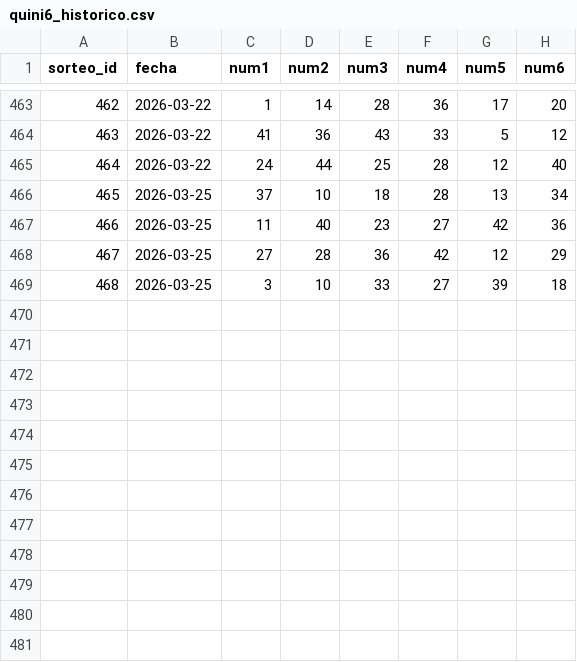
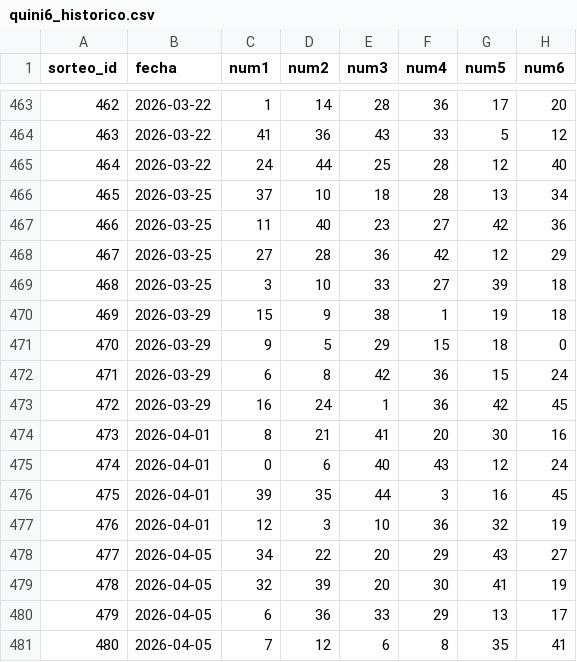
Before and after one commit to charlyjuarezalbarracin/Charly_Predictor, a CSV file: data/quini6_historico.csv, drawn as a sheet; only a part is shown, gaps mark what is left out; the diff names each change by its address in the sheet, - before the commit and + after, or states it on an @@ line.

Commit message:
mejora historicos

```diff
--- a/data/quini6_historico.csv
+++ b/data/quini6_historico.csv
+row 470: 469 | 2026-03-29 | 15 | 9 | 38 | 1 | 19 | 18
+row 471: 470 | 2026-03-29 | 9 | 5 | 29 | 15 | 18 | 0
+row 472: 471 | 2026-03-29 | 6 | 8 | 42 | 36 | 15 | 24
+row 473: 472 | 2026-03-29 | 16 | 24 | 1 | 36 | 42 | 45
+row 474: 473 | 2026-04-01 | 8 | 21 | 41 | 20 | 30 | 16
+row 475: 474 | 2026-04-01 | 0 | 6 | 40 | 43 | 12 | 24
+row 476: 475 | 2026-04-01 | 39 | 35 | 44 | 3 | 16 | 45
+row 477: 476 | 2026-04-01 | 12 | 3 | 10 | 36 | 32 | 19
+row 478: 477 | 2026-04-05 | 34 | 22 | 20 | 29 | 43 | 27
+row 479: 478 | 2026-04-05 | 32 | 39 | 20 | 30 | 41 | 19
+row 480: 479 | 2026-04-05 | 6 | 36 | 33 | 29 | 13 | 17
+row 481: 480 | 2026-04-05 | 7 | 12 | 6 | 8 | 35 | 41
```
Also changed, not shown: 3 other files.
